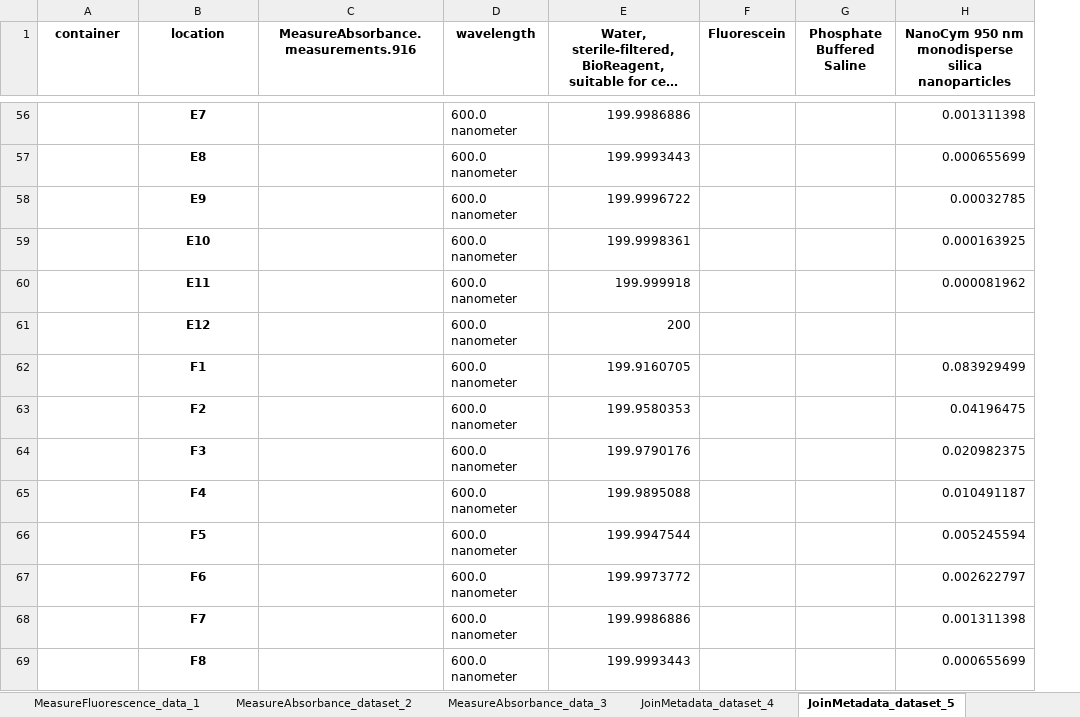
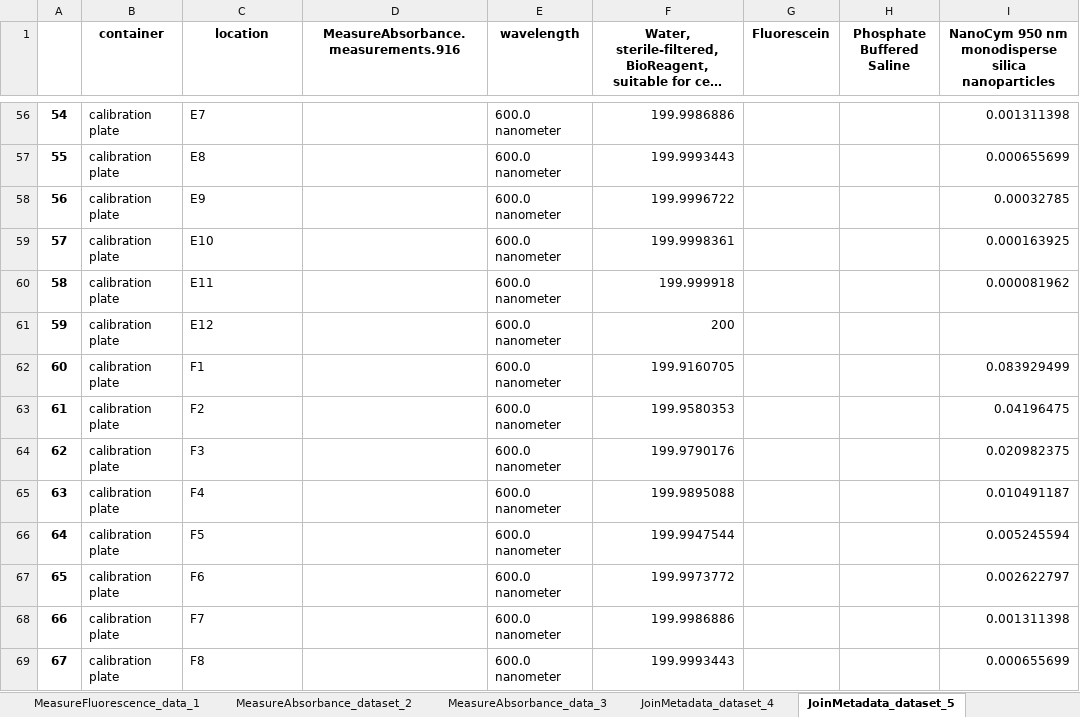
Before and after one commit to Bioprotocols/labop, an Excel workbook: examples/protocols/singlecolor-particle-calibration/artifacts/singlecolor-particle-calibration_template.xlsx, sheet JoinMetadata_dataset_5, drawn as a sheet; only a part is shown, gaps mark what is left out; long unchanged cells end in …; values as stored, in another font and other column widths than the file's, no borders; addresses are those after the commit; the diff covers the shown part only; the diff names each change by its address in the sheet, - before the commit and + after, or states it on an @@ line.

```diff
--- a/examples/protocols/singlecolor-particle-calibration/artifacts/singlecolor-particle-calibration_template.xlsx (sheet JoinMetadata_dataset_5)
+++ b/examples/protocols/singlecolor-particle-calibration/artifacts/singlecolor-particle-calibration_template.xlsx (sheet JoinMetadata_dataset_5)
+column A, rows 56-69: 54 | 55 | 56 | 57 | 58 | 59 | 60 | 61 | 62 | 63 | 64 | 65 | 66 | 67
-B56:B69 (container): (empty)
+B56:B69 (container): calibration plate
@@ C56:C69 bold: on → off, alignment: center → left @@
```
Also changed, not shown: 81 edited cells, cell formats and merged cells elsewhere in this sheet, sheet JoinMetadata_dataset_4, sheet JoinDatasets_dataset_6, other sheet tabs, 3 other files.
